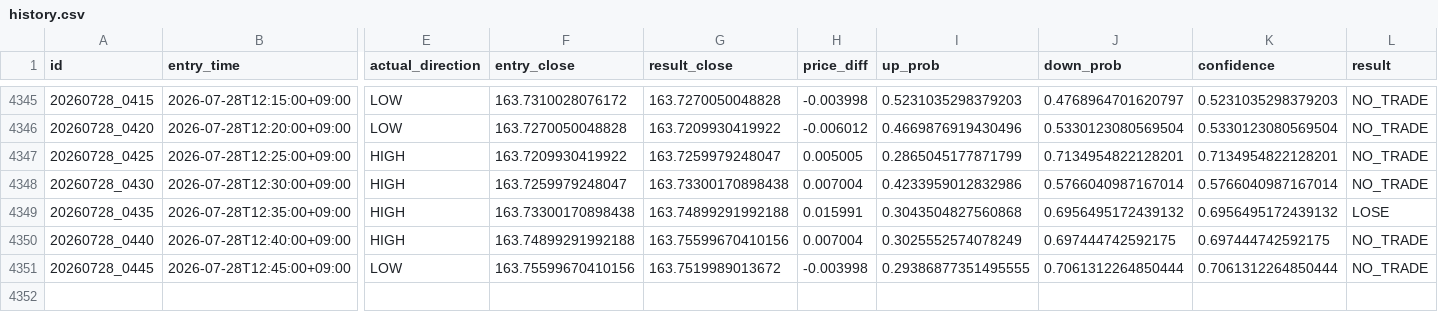
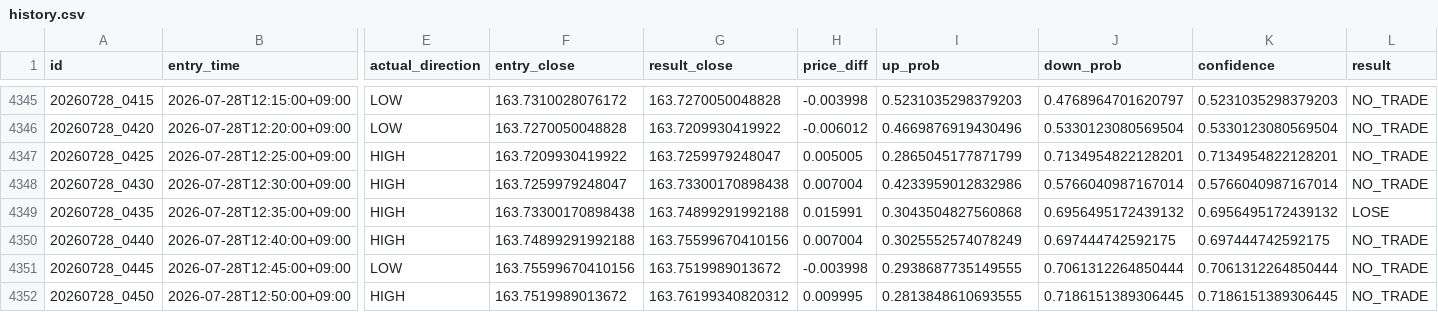
Before and after one commit to jv8gbf476b-ctrl/BO_AI_5M, a CSV file: history.csv, drawn as a sheet; only a part is shown, gaps mark what is left out; rows hold the shown columns only; the diff names each change by its address in the sheet, - before the commit and + after, or states it on an @@ line.

```diff
--- a/history.csv
+++ b/history.csv
-I4351 (up_prob): 0.29386877351495555
+I4351 (up_prob): 0.2938687735149555
+row 4352: 20260728_0450 | 2026-07-28T12:50:00+09:00 | HIGH | 163.7519989013672 | 163.76199340820312 | 0.009995 | 0.2813848610693555 | 0.7186151389306445 | 0.7186151389306445 | NO_TRADE
```
Also changed, not shown: 1 other file.
